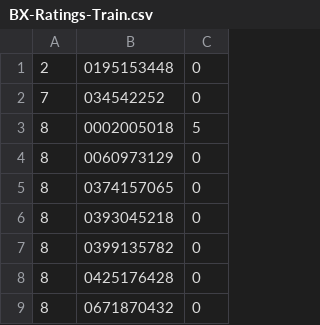
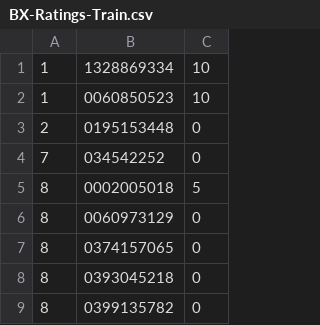
Before and after one commit to Soundpulse/Recommender_System_Challenge, a CSV file: csvfiles/BX-Ratings-Train.csv, drawn as a sheet; only a part is shown; the shorter side is filled out with more unchanged rows.

```diff
--- a/csvfiles/BX-Ratings-Train.csv
+++ b/csvfiles/BX-Ratings-Train.csv
@@ -1 +1,3 @@
+"1";"1328869334";"10"
+"1";"0060850523";"10"
 "2";"0195153448";"0"
```
Also changed, not shown: 2 other files.
